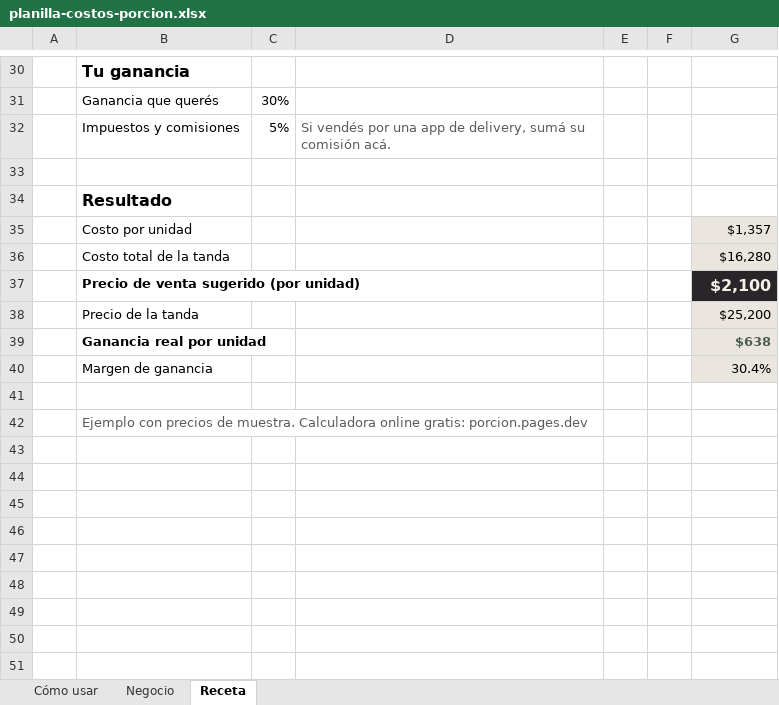
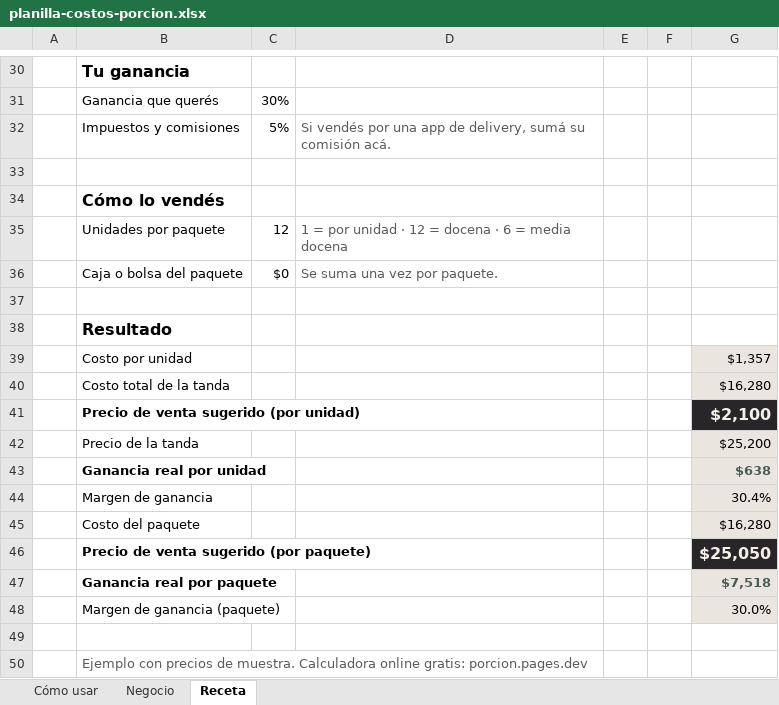
Before and after one commit to carlosmhardy95-dot/porcion, an Excel workbook: public/descargas/planilla-costos-porcion.xlsx, sheet Receta, drawn as a sheet; only a part is shown, gaps mark what is left out; values as stored, in another font and other column widths than the file's, no borders; the diff names each change by its address in the sheet, - before the commit and + after, or states it on an @@ line.

Commit message:
Venta por docena y corrección de redondeo

```diff
--- a/public/descargas/planilla-costos-porcion.xlsx (sheet Receta)
+++ b/public/descargas/planilla-costos-porcion.xlsx (sheet Receta)
+row 34:  | Cómo lo vendés
+row 35:  | Unidades por paquete | 12 | 1 = por unidad · 12 = docena · 6 = media docena
+row 36:  | Caja o bolsa del paquete | $0 | Se suma una vez por paquete.
+row 37: (empty)
+row 45:  | Costo del paquete |  |  |  |  | $16,280
+row 46:  | Precio de venta sugerido (por paquete) |  |  |  |  | $25,050
+row 47:  | Ganancia real por paquete |  |  |  |  | $7,518
+row 48:  | Margen de ganancia (paquete) |  |  |  |  | 30.0%
```
Also changed, not shown: sheet Cómo usar, formulas that keep their value, 16 other files.
